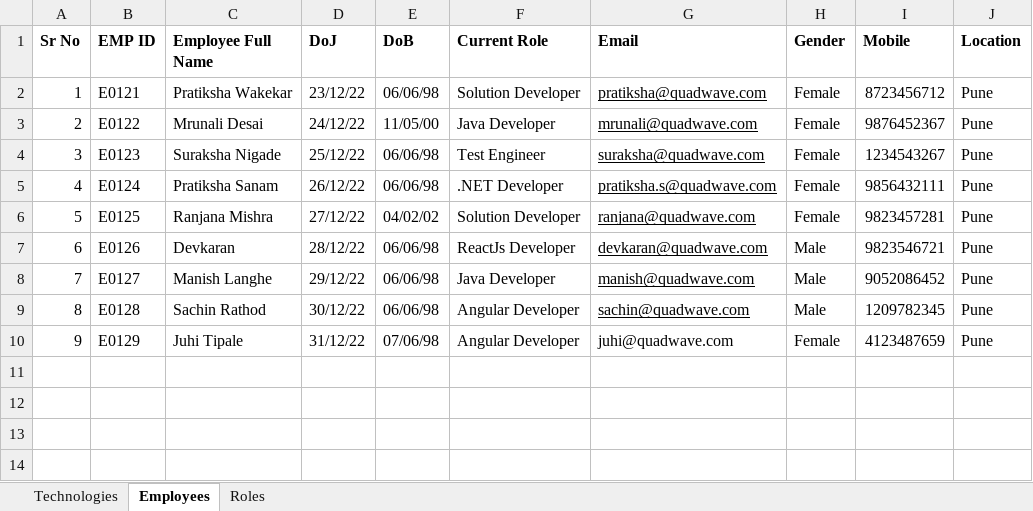
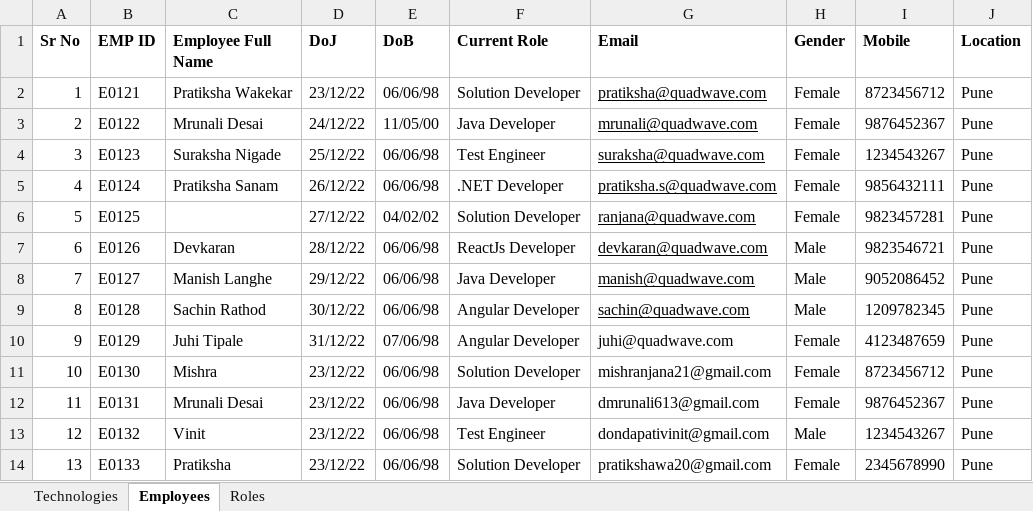
Before and after one commit to Code-CHOUDHARY/ResumeBuilderBackend, an Excel workbook: upload/template/employee/Bulk Upload Template.xlsx, sheet Employees, drawn as a sheet; values as stored, in another font and other column widths than the file's, no borders; table styles not drawn; the diff names each change by its address in the sheet, - before the commit and + after, or states it on an @@ line.

```diff
--- a/upload/template/employee/Bulk Upload Template.xlsx (sheet Employees)
+++ b/upload/template/employee/Bulk Upload Template.xlsx (sheet Employees)
-C6 (Employee Full Name): Ranjana Mishra
+C6 (Employee Full Name): (empty)
+row 11: 10 | E0130 | Mishra | 23/12/22 | 06/06/98 | Solution Developer | mishranjana21@gmail.com | Female | 8723456712 | Pune
+row 12: 11 | E0131 | Mrunali Desai | 23/12/22 | 06/06/98 | Java Developer | dmrunali613@gmail.com | Female | 9876452367 | Pune
+row 13: 12 | E0132 | Vinit | 23/12/22 | 06/06/98 | Test Engineer | dondapativinit@gmail.com | Male | 1234543267 | Pune
+row 14: 13 | E0133 | Pratiksha | 23/12/22 | 06/06/98 | Solution Developer | pratikshawa20@gmail.com | Female | 2345678990 | Pune
```
Also changed, not shown: upload/template/technology/Bulk Upload Template.xlsx, 15 other files.
